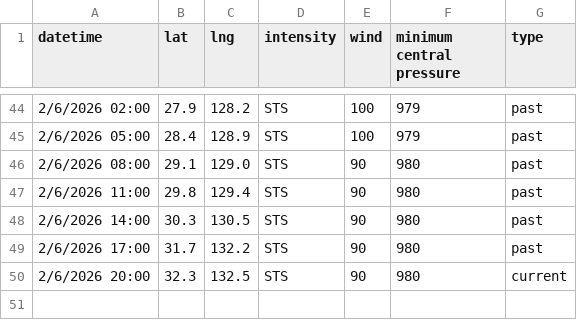
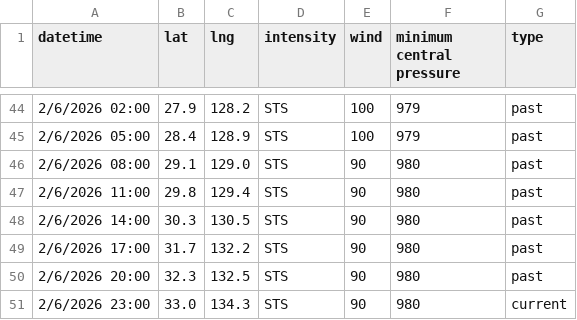
Before and after one commit to zax41006-bot/GHMWS-TC-GIS, a CSV file: past_track_A.csv, drawn as a sheet; only a part is shown, gaps mark what is left out.

Commit message:
Update past_track_A.csv

```diff
--- a/past_track_A.csv
+++ b/past_track_A.csv
@@ -49,2 +49,3 @@
 2/6/2026 17:00,31.7,132.2,STS,90,980,past
-2/6/2026 20:00,32.3,132.5,STS,90,980,current
+2/6/2026 20:00,32.3,132.5,STS,90,980,past
+2/6/2026 23:00,33.0,134.3,STS,90,980,current
```
